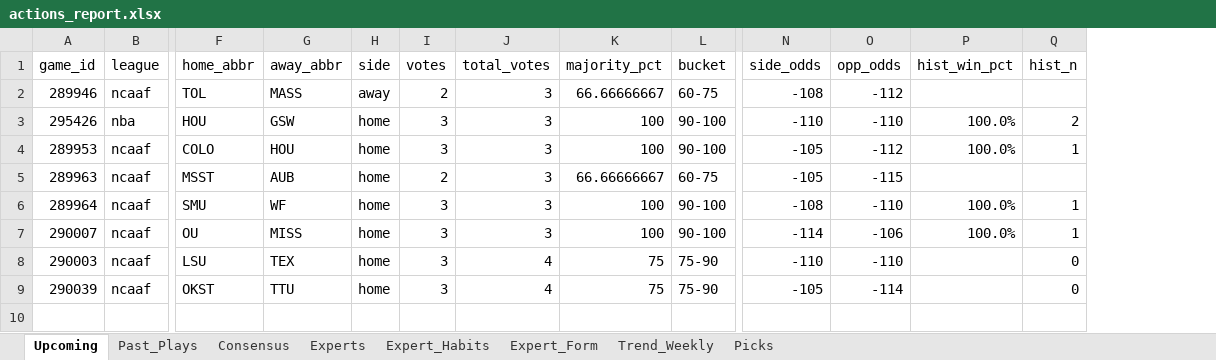
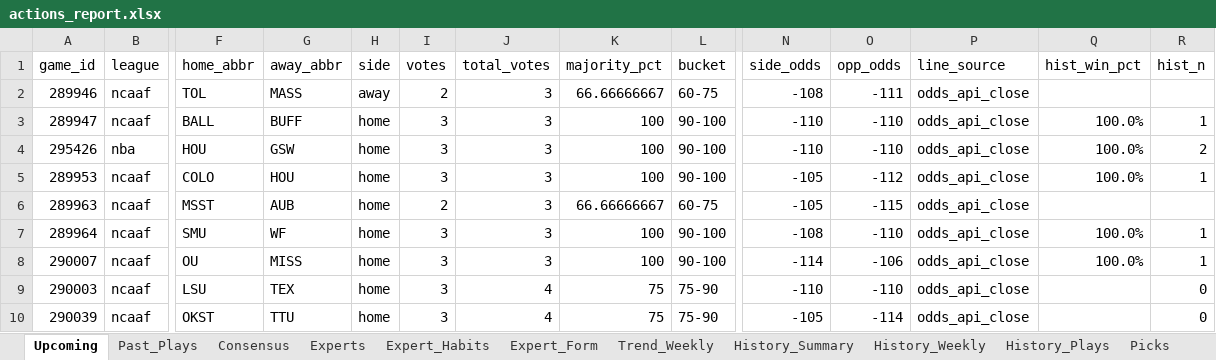
Before and after one commit to hnguyen76/actions-tracker, an Excel workbook: reports/actions_report.xlsx, sheet Upcoming, drawn as a sheet; only a part is shown, gaps mark what is left out; values as stored, in another font and other column widths than the file's, no borders; addresses are those after the commit; rows hold the shown columns only; the diff names each change by its address in the sheet, - before the commit and + after, or states it on an @@ line.

```diff
--- a/reports/actions_report.xlsx (sheet Upcoming)
+++ b/reports/actions_report.xlsx (sheet Upcoming)
+sheet tab: History_Summary
+sheet tab: History_Weekly
+sheet tab: History_Plays
+column P (line_source), row 2: odds_api_close; rows 4-10: all odds_api_close
-O2 (opp_odds): -112
+O2 (opp_odds): -111
+row 3: 289947 | ncaaf | BALL | BUFF | home | 3 | 3 | 100 | 90-100 | -110 | -110 | odds_api_close | 100.0% | 1
```
Also changed, not shown: sheet Picks, sheet Past_Plays, sheet Expert_Habits, site/actions_report.xlsx, 13 other files.
